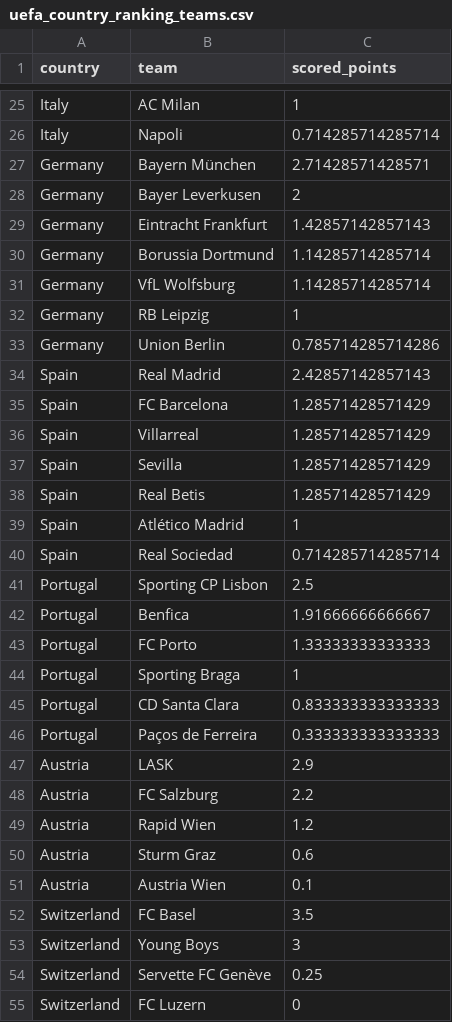
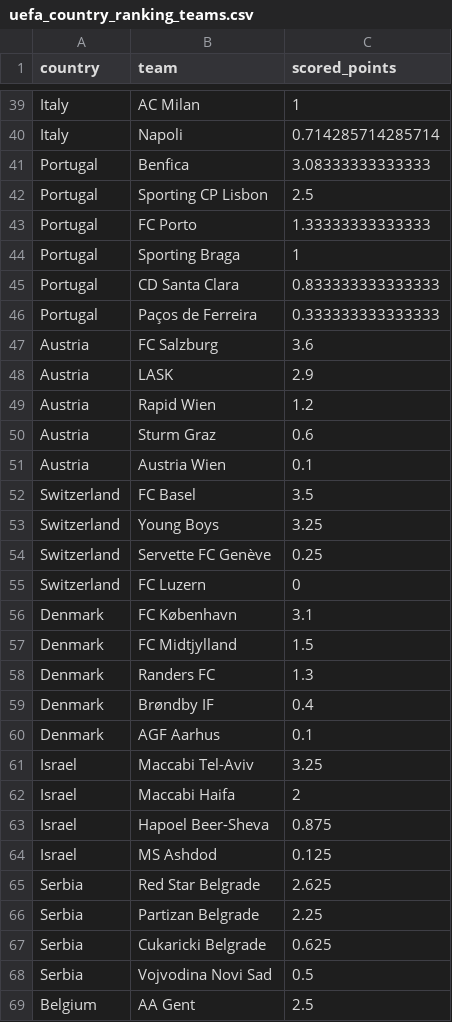
Before and after one commit to awp-finanznachrichten/uefa_ranking, a CSV file: Output/uefa_country_ranking_teams.csv, drawn as a sheet; only a part is shown, gaps mark what is left out; the shorter side is filled out with more unchanged rows; the diff covers the shown part only.

```diff
--- a/Output/uefa_country_ranking_teams.csv
+++ b/Output/uefa_country_ranking_teams.csv
@@ -26,18 +40,4 @@
 "Italy","Napoli",0.714285714285714
-"Germany","Bayern München",2.71428571428571
-"Germany","Bayer Leverkusen",2
-"Germany","Eintracht Frankfurt",1.42857142857143
-"Germany","Borussia Dortmund",1.14285714285714
-"Germany","VfL Wolfsburg",1.14285714285714
-"Germany","RB Leipzig",1
-"Germany","Union Berlin",0.785714285714286
-"Spain","Real Madrid",2.42857142857143
-"Spain","FC Barcelona",1.28571428571429
-"Spain","Villarreal",1.28571428571429
-"Spain","Sevilla",1.28571428571429
-"Spain","Real Betis",1.28571428571429
-"Spain","Atlético Madrid",1
-"Spain","Real Sociedad",0.714285714285714
+"Portugal","Benfica",3.08333333333333
 "Portugal","Sporting CP Lisbon",2.5
-"Portugal","Benfica",1.91666666666667
 "Portugal","FC Porto",1.33333333333333
@@ -46,4 +46,4 @@
 "Portugal","Paços de Ferreira",0.333333333333333
+"Austria","FC Salzburg",3.6
 "Austria","LASK",2.9
-"Austria","FC Salzburg",2.2
 "Austria","Rapid Wien",1.2
@@ -52,3 +52,3 @@
 "Switzerland","FC Basel",3.5
-"Switzerland","Young Boys",3
+"Switzerland","Young Boys",3.25
 "Switzerland","Servette FC Genève",0.25
```
Also changed, not shown: 10 added rows, 5 removed rows, 11 moved rows and 5 edited cells elsewhere in this file, Output/overview_teams_ranking.csv.
